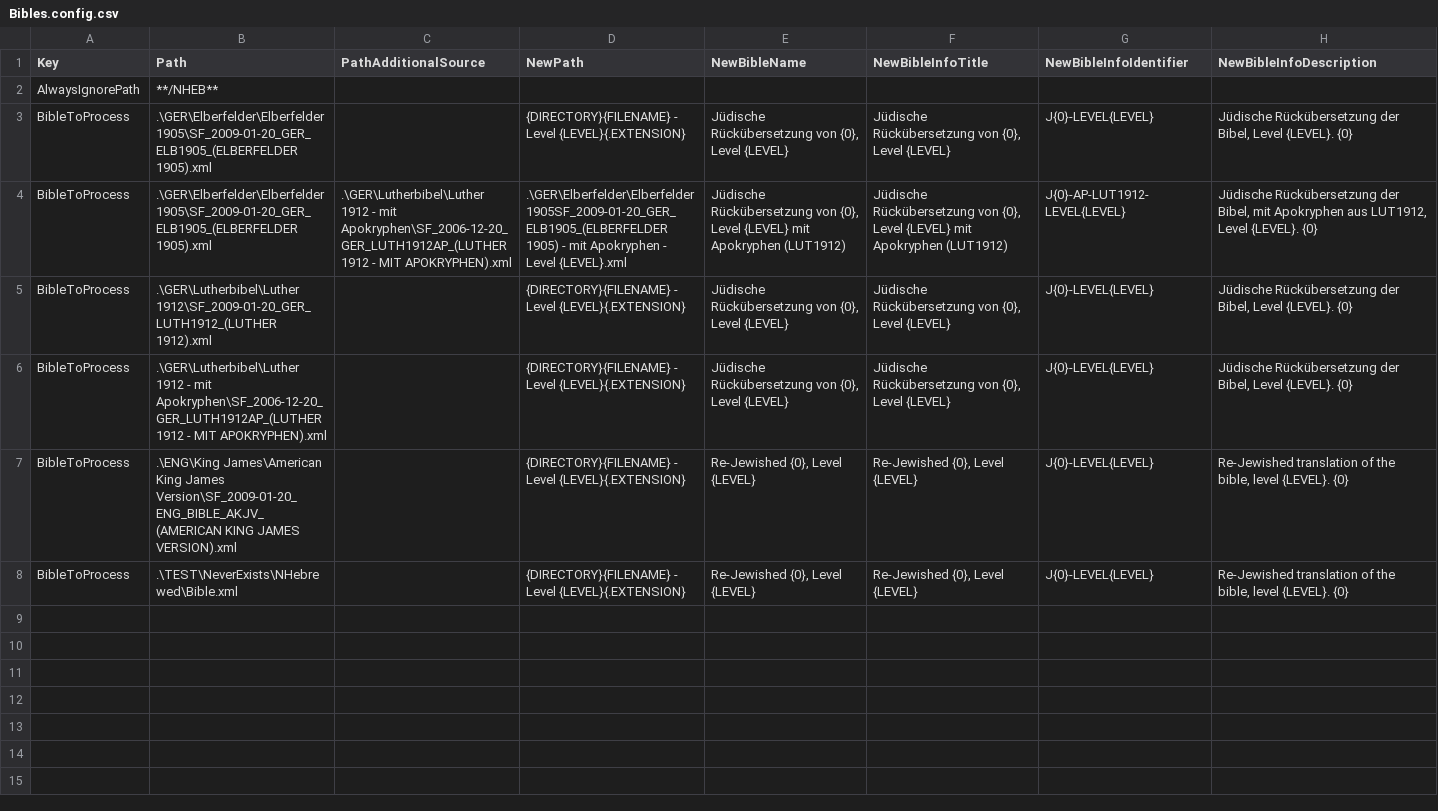
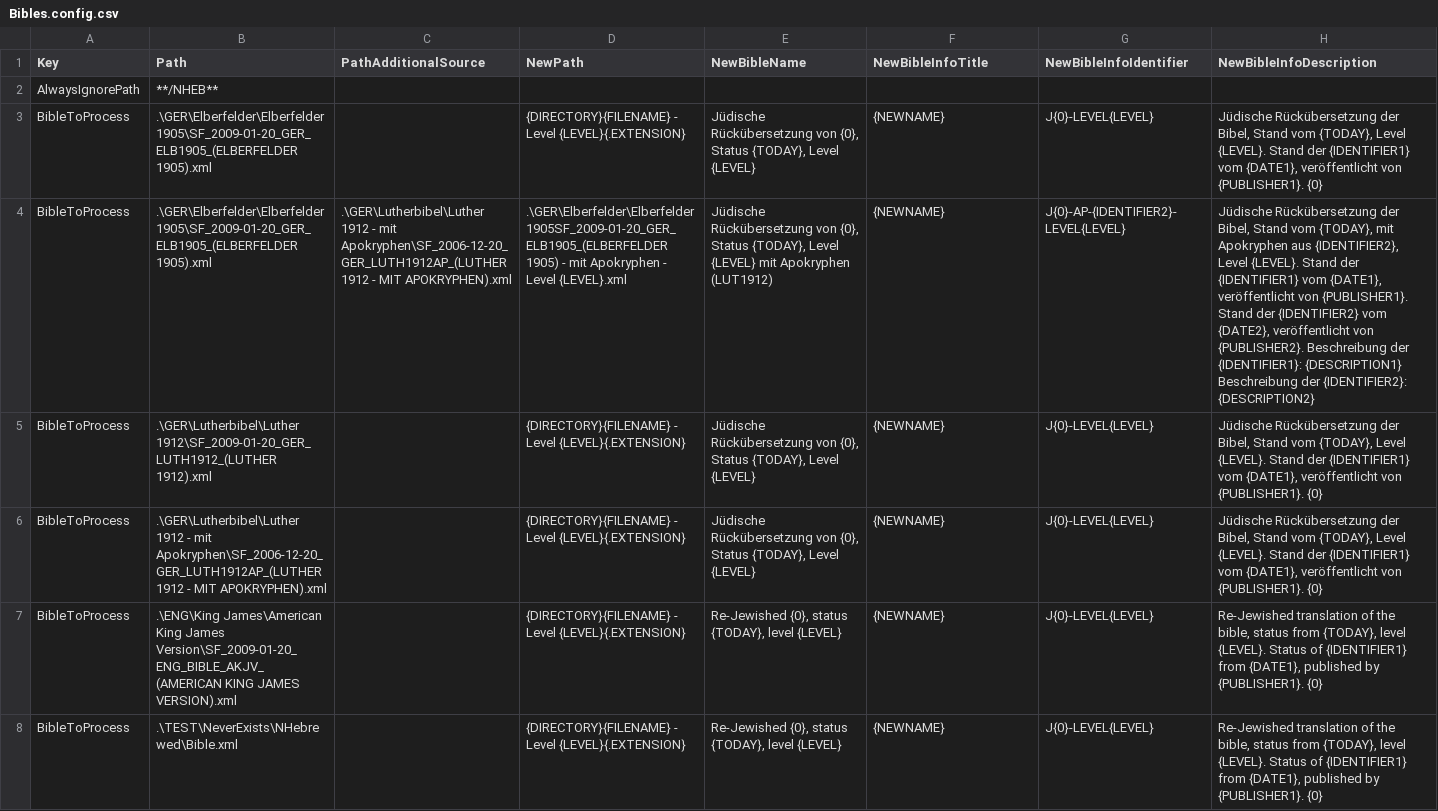
Before and after one commit to kohelet-net-admin/jewishbible-tools, a CSV file: 0200_Level100Bibles/Bibles.config.csv, drawn as a sheet; the diff names each change by its address in the sheet, - before the commit and + after, or states it on an @@ line.

Commit message:
Update of more meta information on new bible file
Improved bible descriptions

```diff
--- a/0200_Level100Bibles/Bibles.config.csv
+++ b/0200_Level100Bibles/Bibles.config.csv
-E3 (NewBibleName): …von {0}, Level {LEVEL}
+E3 (NewBibleName): …von {0}, Status {TODAY}, Level {LEVEL}
-F3 (NewBibleInfoTitle): Jüdische Rückübersetzung von {0}, Level {LEVEL}
+F3 (NewBibleInfoTitle): {NEWNAME}
-H3 (NewBibleInfoDescription): …der Bibel, Level {LEVEL}. {0}
+H3 (NewBibleInfoDescription): …der Bibel, Stand vom {TODAY}, Level {LEVEL}. Stand der {IDENTIFIER1} vom {DATE1}, veröffentlicht von {PUBLISHER1}. {0}
-E4 (NewBibleName): …von {0}, Level {LEVEL}…
+E4 (NewBibleName): …von {0}, Status {TODAY}, Level {LEVEL}…
-F4 (NewBibleInfoTitle): Jüdische Rückübersetzung von {0}, Level {LEVEL} mit Apokryphen (LUT1912)
+F4 (NewBibleInfoTitle): {NEWNAME}
-G4 (NewBibleInfoIdentifier): J{0}-AP-LUT1912-LEVEL{LEVEL}
+G4 (NewBibleInfoIdentifier): J{0}-AP-{IDENTIFIER2}-LEVEL{LEVEL}
-H4 (NewBibleInfoDescription): …der Bibel, mit Apokryphen aus LUT1912, Level {LEVEL}. {0}
+H4 (NewBibleInfoDescription): …der Bibel, Stand vom {TODAY}, mit Apokryphen aus {IDENTIFIER2}, Level {LEVEL}. Stand der {IDENTIFIER1} vom {DATE1}, veröffentlicht von {PUBLISHER1}. Stand der {IDENTIFIER2} vom {DATE2}, veröffentlicht von {PUBLISHER2}. Beschreibung der {IDENTIFIER1}: {DESCRIPTION1} Beschreibung der {IDENTIFIER2}: {DESCRIPTION2}
-E5:E6 (NewBibleName): …von {0}, Level {LEVEL}
+E5:E6 (NewBibleName): …von {0}, Status {TODAY}, Level {LEVEL}
-F5:F6 (NewBibleInfoTitle): Jüdische Rückübersetzung von {0}, Level {LEVEL}
+F5:F6 (NewBibleInfoTitle): {NEWNAME}
-H5:H6 (NewBibleInfoDescription): …der Bibel, Level {LEVEL}. {0}
+H5:H6 (NewBibleInfoDescription): …der Bibel, Stand vom {TODAY}, Level {LEVEL}. Stand der {IDENTIFIER1} vom {DATE1}, veröffentlicht von {PUBLISHER1}. {0}
-E7:E8 (NewBibleName): Re-Jewished {0}, Level {LEVEL}
+E7:E8 (NewBibleName): Re-Jewished {0}, status {TODAY}, level {LEVEL}
-F7:F8 (NewBibleInfoTitle): Re-Jewished {0}, Level {LEVEL}
+F7:F8 (NewBibleInfoTitle): {NEWNAME}
-H7:H8 (NewBibleInfoDescription): …the bible, level {LEVEL}. {0}
+H7:H8 (NewBibleInfoDescription): …the bible, status from {TODAY}, level {LEVEL}. Status of {IDENTIFIER1} from {DATE1}, published by {PUBLISHER1}. {0}
```
Also changed, not shown: 2 other files.
